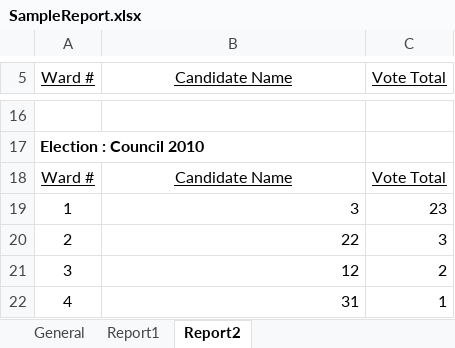
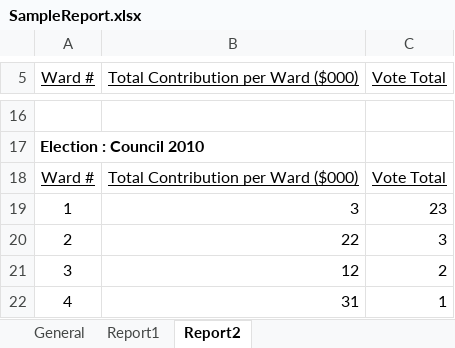
Before and after one commit to darraghb1980/EF-Group-Project, an Excel workbook: documentation/SampleReport.xlsx, sheet Report2, drawn as a sheet; only a part is shown, gaps mark what is left out; values as stored, in another font and other column widths than the file's, no borders; charts and pictures not drawn; the diff names each change by its address in the sheet, - before the commit and + after, or states it on an @@ line.

Commit message:
Updated Sample Reports

```diff
--- a/documentation/SampleReport.xlsx (sheet Report2)
+++ b/documentation/SampleReport.xlsx (sheet Report2)
-B5: Candidate Name
+B5: Total Contribution per Ward ($000)
-B18: Candidate Name
+B18: Total Contribution per Ward ($000)
```
Also changed, not shown: charts or pictures.
